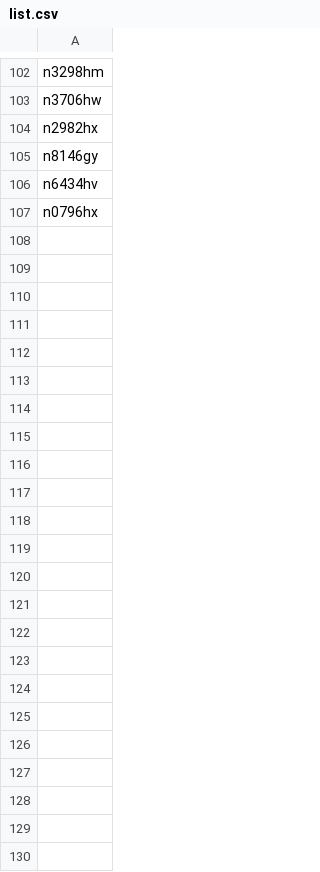
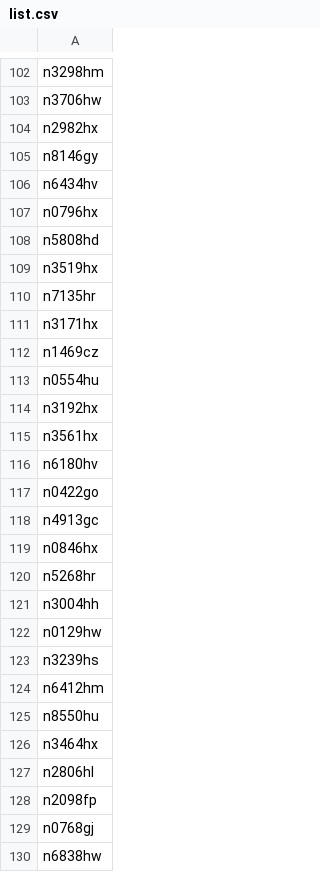
Before and after one commit to n1sym/nocdaily, a CSV file: back/list.csv, drawn as a sheet; only a part is shown, gaps mark what is left out; the diff names each change by its address in the sheet, - before the commit and + after, or states it on an @@ line.

```diff
--- a/back/list.csv
+++ b/back/list.csv
+row 108: n5808hd
+row 109: n3519hx
+row 110: n7135hr
+row 111: n3171hx
+row 112: n1469cz
+row 113: n0554hu
+row 114: n3192hx
+row 115: n3561hx
+row 116: n6180hv
+row 117: n0422go
+row 118: n4913gc
+row 119: n0846hx
+row 120: n5268hr
+row 121: n3004hh
+row 122: n0129hw
+row 123: n3239hs
+row 124: n6412hm
+row 125: n8550hu
+row 126: n3464hx
+row 127: n2806hl
+row 128: n2098fp
+row 129: n0768gj
+row 130: n6838hw
```
Also changed, not shown: 2 other files.
